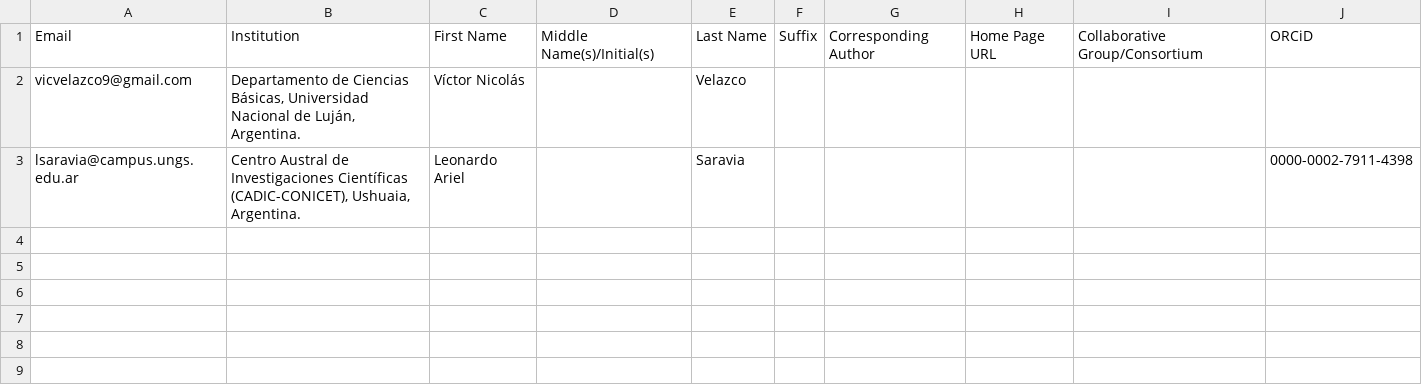
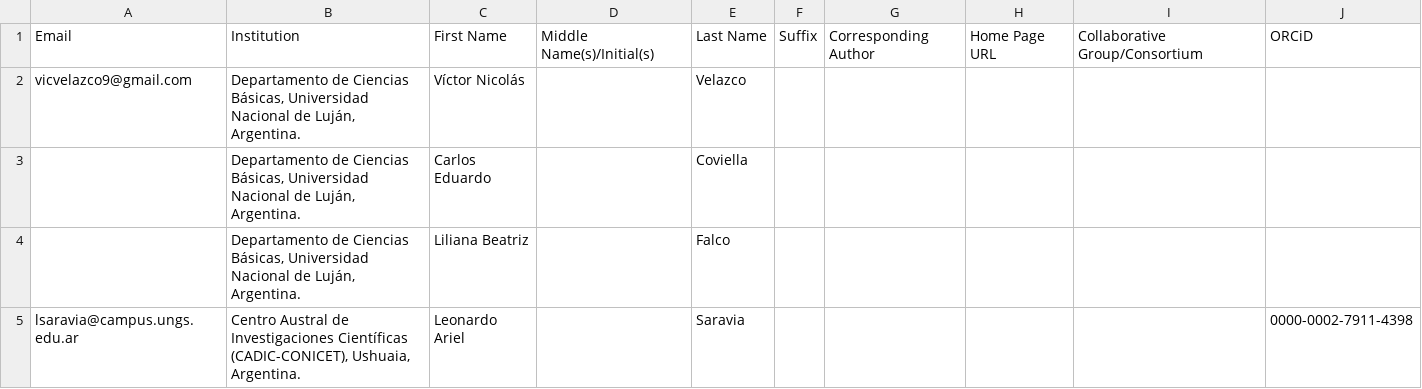
Before and after one commit to EcoComplex/TrophicResourcesEdaphic, a TSV file: author_template.tsv, drawn as a sheet.

```diff
--- a/author_template.tsv
+++ b/author_template.tsv
@@ -2,2 +2,4 @@ Email	Institution	First Name	Middle Name(s)/Initial(s)	Last Name	Suffix	Correspo
 vicvelazco9@gmail.com	Departamento de Ciencias Básicas, Universidad Nacional de Luján, Argentina.	Víctor Nicolás		Velazco					
+	Departamento de Ciencias Básicas, Universidad Nacional de Luján, Argentina.	Carlos Eduardo		Coviella					
+	Departamento de Ciencias Básicas, Universidad Nacional de Luján, Argentina.	Liliana Beatriz		Falco					
 lsaravia@campus.ungs.edu.ar	Centro Austral de Investigaciones Científicas (CADIC-CONICET), Ushuaia, Argentina.	Leonardo Ariel		Saravia					0000-0002-7911-4398
```
Also changed, not shown: 13 other files.
